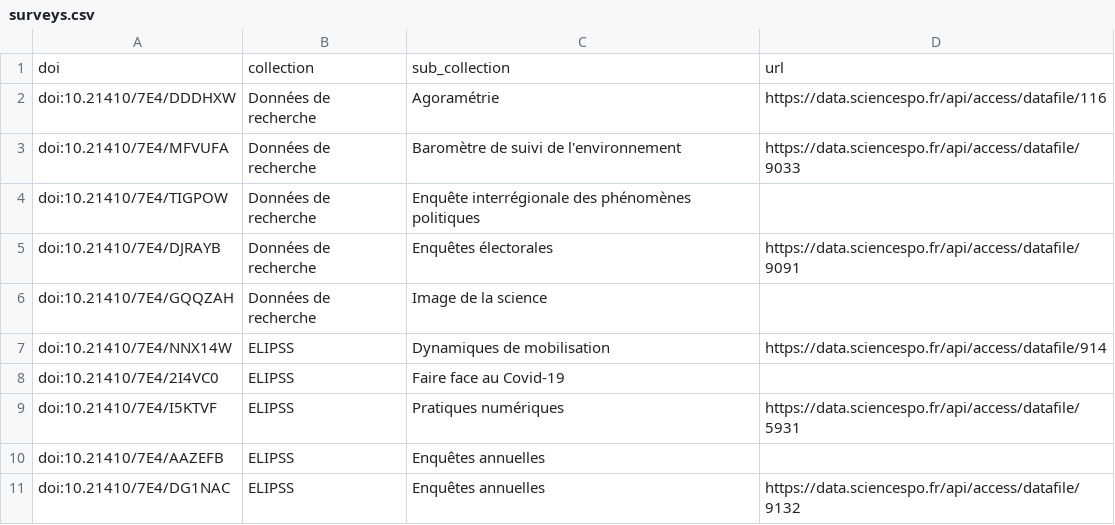
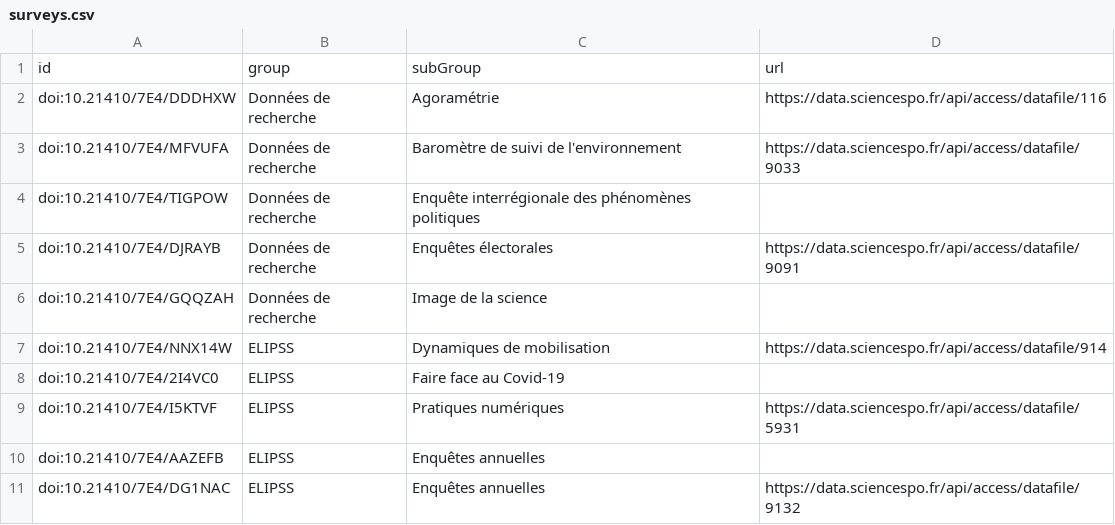
Before and after one commit to CDSP-SCPO/request-ddi, a CSV file: data/surveys.csv, drawn as a sheet.

Commit message:
refactor: use DDI-L naming for import (ddi endpoint, group/subGroup, id)
- Rename /import/ddic to /import/ddi; the import task detects DDI-C or
  DDI-L from the XML namespace
- Rename CSV columns collection/sub_collection to group/subGroup
- Rename doi to id and accept local:request/<alphanumeric> when a survey
  has no DOI; only real DOIs get a link to the source
- Update tests and docs

```diff
--- a/data/surveys.csv
+++ b/data/surveys.csv
@@ -1,2 +1,2 @@
-doi,collection,sub_collection,url
+id,group,subGroup,url
 doi:10.21410/7E4/DDDHXW,Données de recherche,Agoramétrie,https://data.sciencespo.fr/api/access/datafile/116
```
Also changed, not shown: 25 other files.
